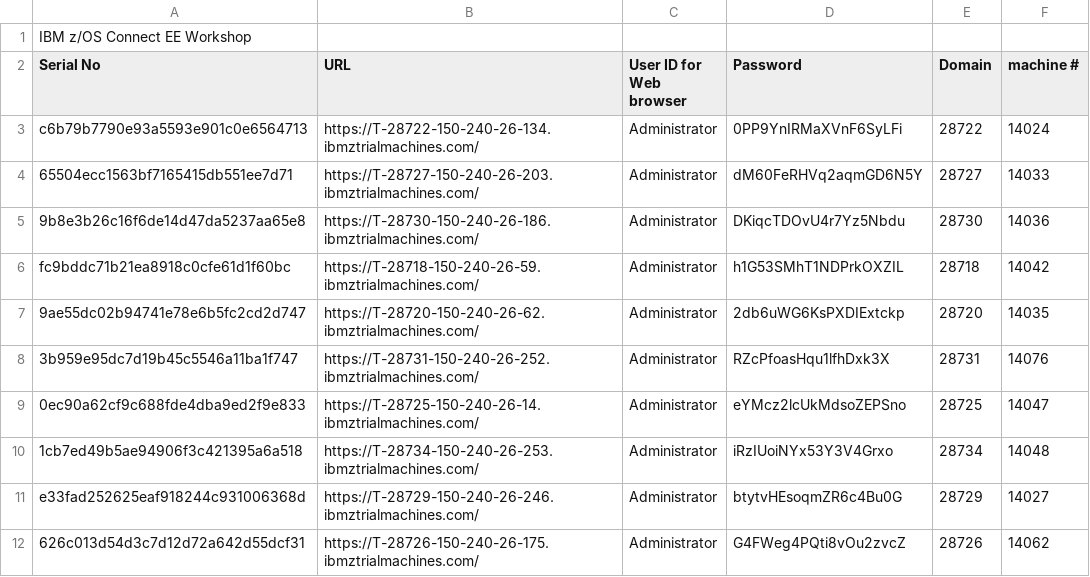
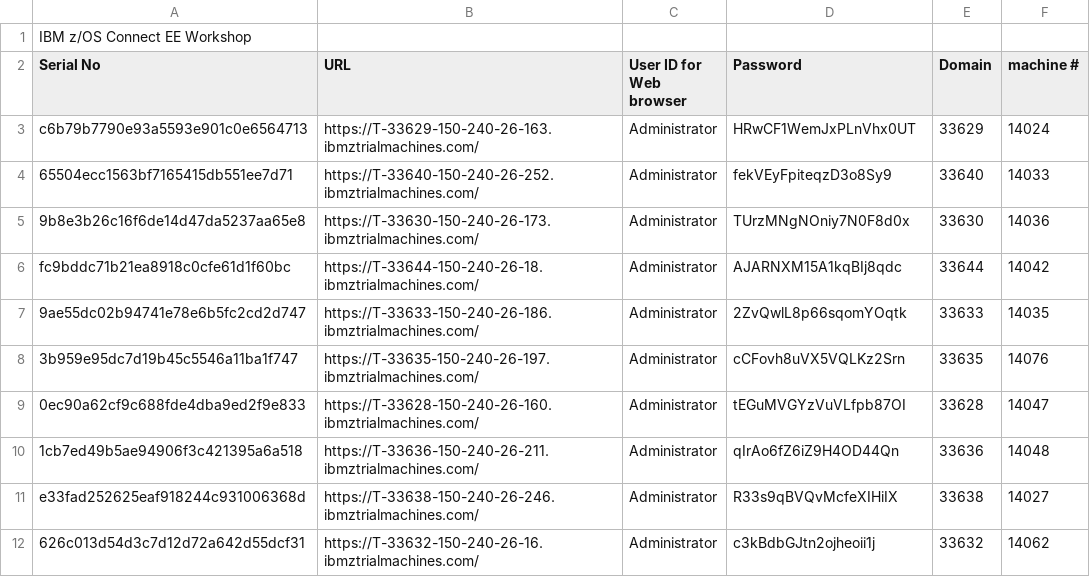
Before and after one commit to emitchj/WSC-zVA-Registation, a CSV file: labs.csv, drawn as a sheet; only a part is shown; the diff covers the shown part only.

Commit message:
Add files via upload

```diff
--- a/labs.csv
+++ b/labs.csv
@@ -2,11 +2,11 @@ IBM z/OS Connect EE Workshop,,,,,
 Serial No,URL,User ID for Web browser,Password,Domain,machine #
-c6b79b7790e93a5593e901c0e6564713,https://T-28722-150-240-26-134.ibmztrialmachines.com/,Administrator,0PP9YnIRMaXVnF6SyLFi,28722,14024
-65504ecc1563bf7165415db551ee7d71,https://T-28727-150-240-26-203.ibmztrialmachines.com/,Administrator,dM60FeRHVq2aqmGD6N5Y,28727,14033
-9b8e3b26c16f6de14d47da5237aa65e8,https://T-28730-150-240-26-186.ibmztrialmachines.com/,Administrator,DKiqcTDOvU4r7Yz5Nbdu,28730,14036
-fc9bddc71b21ea8918c0cfe61d1f60bc,https://T-28718-150-240-26-59.ibmztrialmachines.com/,Administrator,h1G53SMhT1NDPrkOXZIL,28718,14042
-9ae55dc02b94741e78e6b5fc2cd2d747,https://T-28720-150-240-26-62.ibmztrialmachines.com/,Administrator,2db6uWG6KsPXDIExtckp,28720,14035
-3b959e95dc7d19b45c5546a11ba1f747,https://T-28731-150-240-26-252.ibmztrialmachines.com/,Administrator,RZcPfoasHqu1lfhDxk3X,28731,14076
-0ec90a62cf9c688fde4dba9ed2f9e833,https://T-28725-150-240-26-14.ibmztrialmachines.com/,Administrator,eYMcz2lcUkMdsoZEPSno,28725,14047
-1cb7ed49b5ae94906f3c421395a6a518,https://T-28734-150-240-26-253.ibmztrialmachines.com/,Administrator,iRzIUoiNYx53Y3V4Grxo,28734,14048
-e33fad252625eaf918244c931006368d,https://T-28729-150-240-26-246.ibmztrialmachines.com/,Administrator,btytvHEsoqmZR6c4Bu0G,28729,14027
-626c013d54d3c7d12d72a642d55dcf31,https://T-28726-150-240-26-175.ibmztrialmachines.com/,Administrator,G4FWeg4PQti8vOu2zvcZ,28726,14062
+c6b79b7790e93a5593e901c0e6564713,https://T-33629-150-240-26-163.ibmztrialmachines.com/,Administrator,HRwCF1WemJxPLnVhx0UT,33629,14024
+65504ecc1563bf7165415db551ee7d71,https://T-33640-150-240-26-252.ibmztrialmachines.com/,Administrator,fekVEyFpiteqzD3o8Sy9,33640,14033
+9b8e3b26c16f6de14d47da5237aa65e8,https://T-33630-150-240-26-173.ibmztrialmachines.com/,Administrator,TUrzMNgNOniy7N0F8d0x,33630,14036
+fc9bddc71b21ea8918c0cfe61d1f60bc,https://T-33644-150-240-26-18.ibmztrialmachines.com/,Administrator,AJARNXM15A1kqBIj8qdc,33644,14042
+9ae55dc02b94741e78e6b5fc2cd2d747,https://T-33633-150-240-26-186.ibmztrialmachines.com/,Administrator,2ZvQwlL8p66sqomYOqtk,33633,14035
+3b959e95dc7d19b45c5546a11ba1f747,https://T-33635-150-240-26-197.ibmztrialmachines.com/,Administrator,cCFovh8uVX5VQLKz2Srn,33635,14076
+0ec90a62cf9c688fde4dba9ed2f9e833,https://T-33628-150-240-26-160.ibmztrialmachines.com/,Administrator,tEGuMVGYzVuVLfpb87OI,33628,14047
+1cb7ed49b5ae94906f3c421395a6a518,https://T-33636-150-240-26-211.ibmztrialmachines.com/,Administrator,qIrAo6fZ6iZ9H4OD44Qn,33636,14048
+e33fad252625eaf918244c931006368d,https://T-33638-150-240-26-246.ibmztrialmachines.com/,Administrator,R33s9qBVQvMcfeXIHiIX,33638,14027
+626c013d54d3c7d12d72a642d55dcf31,https://T-33632-150-240-26-16.ibmztrialmachines.com/,Administrator,c3kBdbGJtn2ojheoii1j,33632,14062
```
Also changed, not shown: 23 added rows, 23 removed rows and 31 edited cells elsewhere in this file.
